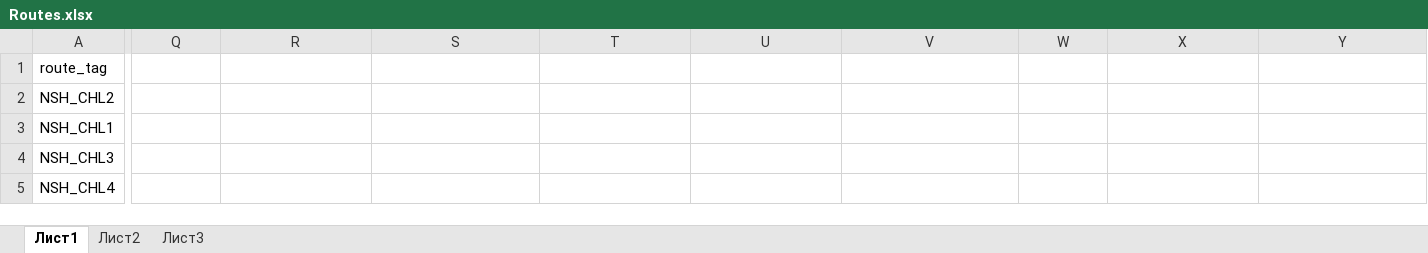
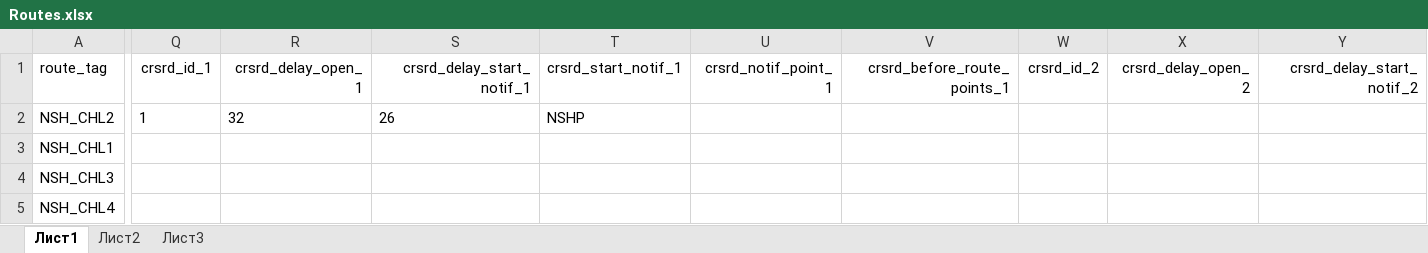
Before and after one commit to alexbashkatov6/xls_parsing, an Excel workbook: Routes.xlsx, sheet Лист1, drawn as a sheet; only a part is shown, gaps mark what is left out; values as stored, in another font and other column widths than the file's, no borders; the diff covers the shown part only; the diff names each change by its address in the sheet, - before the commit and + after, or states it on an @@ line.

```diff
--- a/Routes.xlsx (sheet Лист1)
+++ b/Routes.xlsx (sheet Лист1)
-Q1: (empty)
+Q1: crsrd_id_1
-R1: (empty)
+R1: crsrd_delay_open_1
-S1: (empty)
+S1: crsrd_delay_start_notif_1
-T1: (empty)
+T1: crsrd_start_notif_1
-U1: (empty)
+U1: crsrd_notif_point_1
-V1: (empty)
+V1: crsrd_before_route_points_1
-W1: (empty)
+W1: crsrd_id_2
-X1: (empty)
+X1: crsrd_delay_open_2
-Y1: (empty)
+Y1: crsrd_delay_start_notif_2
-Q2 (crsrd_id_1): (empty)
+Q2 (crsrd_id_1): 1
-R2 (crsrd_delay_open_1): (empty)
+R2 (crsrd_delay_open_1): 32
-S2 (crsrd_delay_start_notif_1): (empty)
+S2 (crsrd_delay_start_notif_1): 26
-T2 (crsrd_start_notif_1): (empty)
+T2 (crsrd_start_notif_1): NSHP
```
Also changed, not shown: 3 edited cells elsewhere in this sheet, 2 other files.
